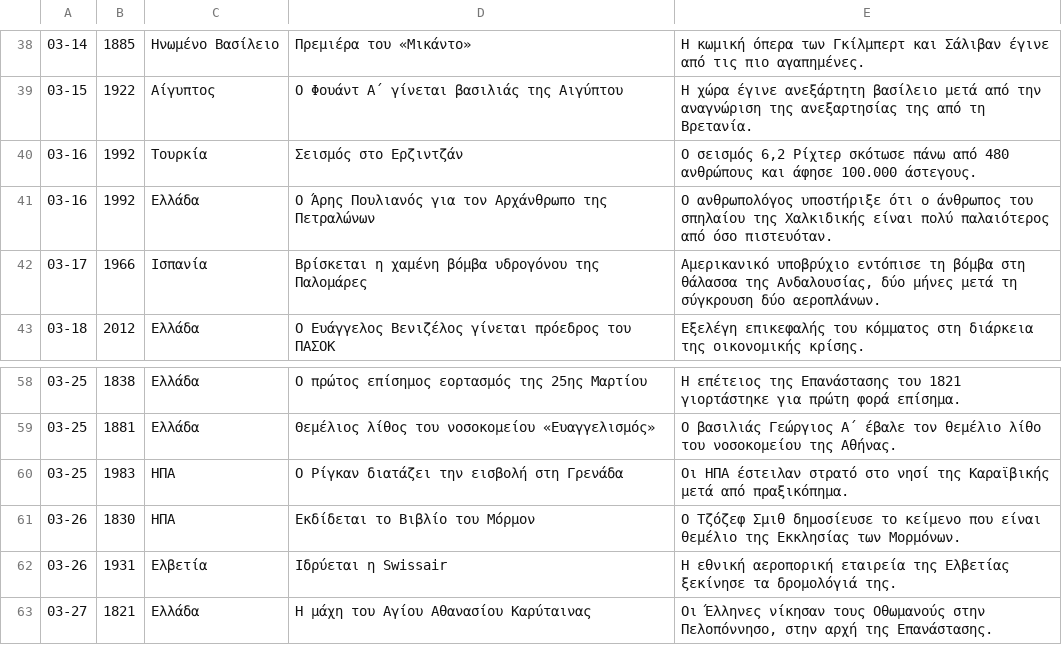
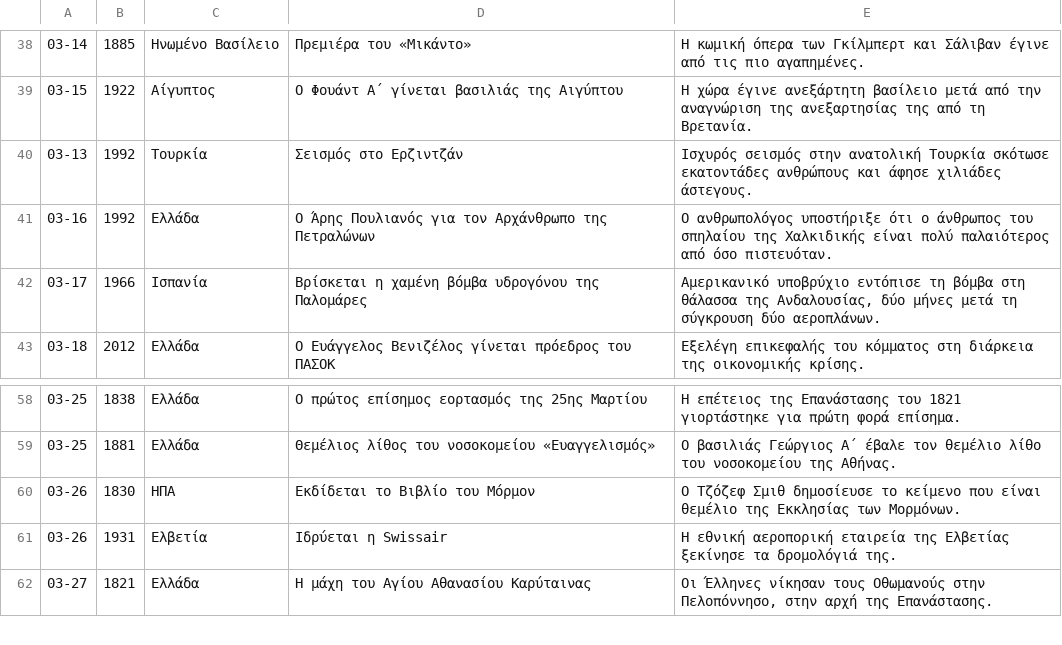
Before and after one commit to gs-applabs/san-shmera, a TSV file: data/events/events-wiki-03.tsv, drawn as a sheet; only a part is shown, gaps mark what is left out.

```diff
--- a/data/events/events-wiki-03.tsv
+++ b/data/events/events-wiki-03.tsv
@@ -39,3 +39,3 @@
 03-15|1922|Αίγυπτος|Ο Φουάντ Α΄ γίνεται βασιλιάς της Αιγύπτου|Η χώρα έγινε ανεξάρτητη βασίλειο μετά από την αναγνώριση της ανεξαρτησίας της από τη Βρετανία.
-03-16|1992|Τουρκία|Σεισμός στο Ερζιντζάν|Ο σεισμός 6,2 Ρίχτερ σκότωσε πάνω από 480 ανθρώπους και άφησε 100.000 άστεγους.
+03-13|1992|Τουρκία|Σεισμός στο Ερζιντζάν|Ισχυρός σεισμός στην ανατολική Τουρκία σκότωσε εκατοντάδες ανθρώπους και άφησε χιλιάδες άστεγους.
 03-16|1992|Ελλάδα|Ο Άρης Πουλιανός για τον Αρχάνθρωπο της Πετραλώνων|Ο ανθρωπολόγος υποστήριξε ότι ο άνθρωπος του σπηλαίου της Χαλκιδικής είναι πολύ παλαιότερος από όσο πιστευόταν.
@@ -59,3 +59,2 @@
 03-25|1881|Ελλάδα|Θεμέλιος λίθος του νοσοκομείου «Ευαγγελισμός»|Ο βασιλιάς Γεώργιος Α΄ έβαλε τον θεμέλιο λίθο του νοσοκομείου της Αθήνας.
-03-25|1983|ΗΠΑ|Ο Ρίγκαν διατάζει την εισβολή στη Γρενάδα|Οι ΗΠΑ έστειλαν στρατό στο νησί της Καραϊβικής μετά από πραξικόπημα.
 03-26|1830|ΗΠΑ|Εκδίδεται το Βιβλίο του Μόρμον|Ο Τζόζεφ Σμιθ δημοσίευσε το κείμενο που είναι θεμέλιο της Εκκλησίας των Μορμόνων.
```
Also changed, not shown: data/ids/ids.tsv, 15 other files.
